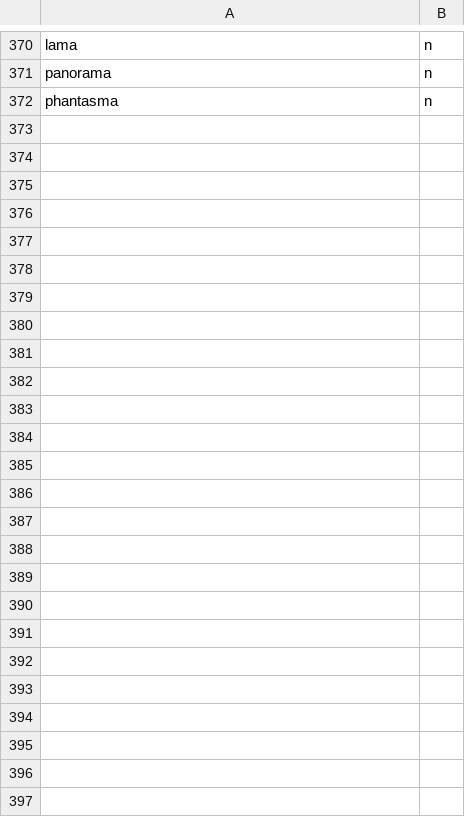
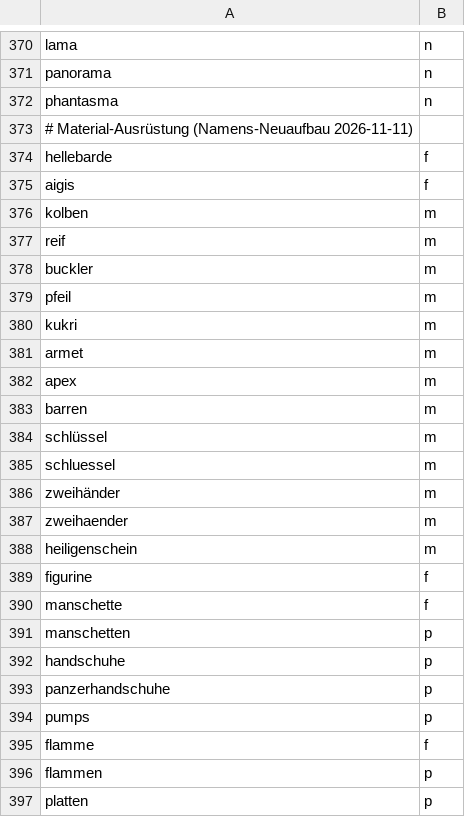
Before and after one commit to Noires/qud-german-translation, a TSV file: languages/lang-de/COQDE/GenderLexicon.tsv, drawn as a sheet; only a part is shown, gaps mark what is left out.

```diff
--- a/languages/lang-de/COQDE/GenderLexicon.tsv
+++ b/languages/lang-de/COQDE/GenderLexicon.tsv
@@ -372 +372,26 @@ panorama	n
 phantasma	n
+# Material-Ausrüstung (Namens-Neuaufbau 2026-11-11)
+hellebarde	f
+aigis	f
+kolben	m
+reif	m
+buckler	m
+pfeil	m
+kukri	m
+armet	m
+apex	m
+barren	m
+schlüssel	m
+schluessel	m
+zweihänder	m
+zweihaender	m
+heiligenschein	m
+figurine	f
+manschette	f
+manschetten	p
+handschuhe	p
+panzerhandschuhe	p
+pumps	p
+flamme	f
+flammen	p
+platten	p
```
Also changed, not shown: 2 other files.
